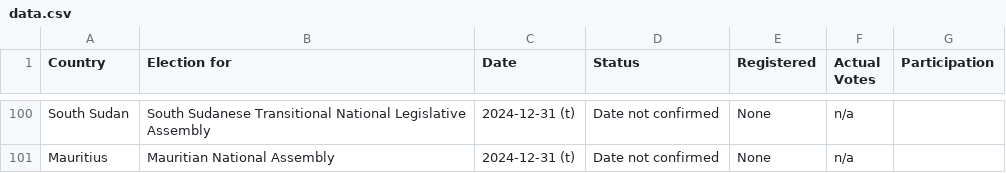
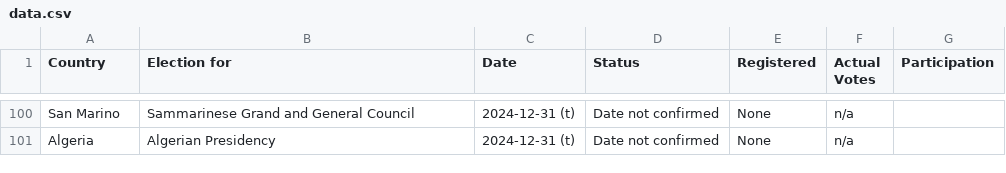
Before and after one commit to katrventura/elections-scraper, a CSV file: data.csv, drawn as a sheet; only a part is shown, gaps mark what is left out; the diff covers the shown part only; the diff names each change by its address in the sheet, - before the commit and + after, or states it on an @@ line.

```diff
--- a/data.csv
+++ b/data.csv
-A100 (Country): South Sudan
+A100 (Country): San Marino
-B100 (Election for): South Sudanese Transitional National Legislative Assembly
+B100 (Election for): Sammarinese Grand and General Council
-A101 (Country): Mauritius
+A101 (Country): Algeria
-B101 (Election for): Mauritian National Assembly
+B101 (Election for): Algerian Presidency
```
Also changed, not shown: 1 added row, 1 removed row, 17 moved rows and 7 edited cells elsewhere in this file.
